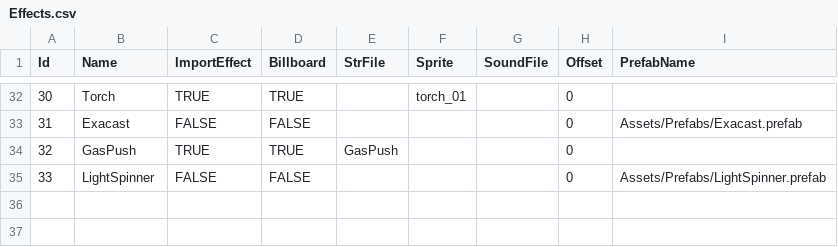
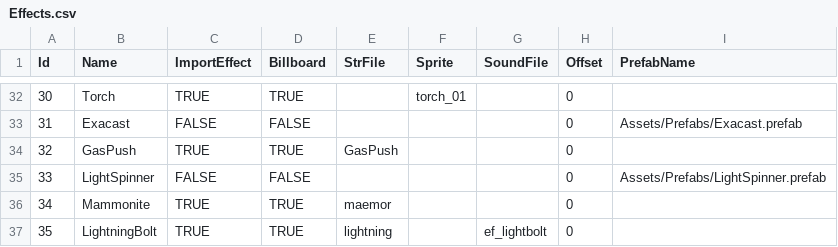
Before and after one commit to Doddler/RagnarokRebuildTcp, a CSV file: RoRebuildServer/RoRebuildServer/ServerData/Db/Effects.csv, drawn as a sheet; only a part is shown, gaps mark what is left out; the diff names each change by its address in the sheet, - before the commit and + after, or states it on an @@ line.

```diff
--- a/RoRebuildServer/RoRebuildServer/ServerData/Db/Effects.csv
+++ b/RoRebuildServer/RoRebuildServer/ServerData/Db/Effects.csv
+row 36: 34 | Mammonite | TRUE | TRUE | maemor |  |  | 0
+row 37: 35 | LightningBolt | TRUE | TRUE | lightning |  | ef_lightbolt | 0
```
Also changed, not shown: RoRebuildServer/RoRebuildServer/ServerData/Db/Monsters.csv, RoRebuildServer/RoRebuildServer/ServerData/Db/Skills.csv, 22 other files.
